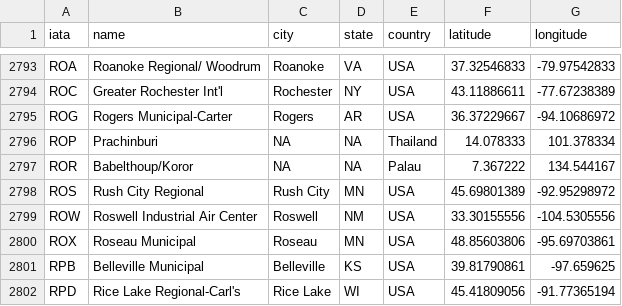
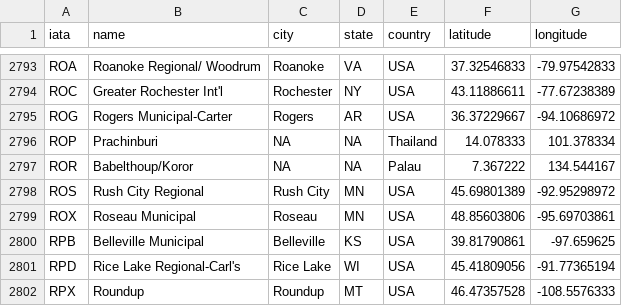
Before and after one commit to Qinita/examples2, a CSV file: airports/airports.csv, drawn as a sheet; only a part is shown, gaps mark what is left out; the shorter side is filled out with more unchanged rows.

Commit message:
Update airports.csv

```diff
--- a/airports/airports.csv
+++ b/airports/airports.csv
@@ -2798,3 +2798,2 @@ ROR,Babelthoup/Koror,NA,NA,Palau,7.367222,134.544167
 ROS,Rush City Regional,Rush City,MN,USA,45.69801389,-92.95298972
-ROW,Roswell Industrial Air Center,Roswell,NM,USA,33.30155556,-104.5305556
 ROX,Roseau Municipal,Roseau,MN,USA,48.85603806,-95.69703861
```
